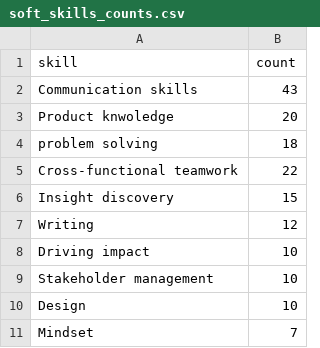
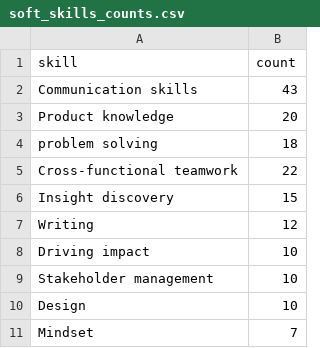
Before and after one commit to kehanzhao1/ds_employment_education_landscape, a CSV file: dist/soft_skills_counts.csv, drawn as a sheet.

```diff
--- a/dist/soft_skills_counts.csv
+++ b/dist/soft_skills_counts.csv
@@ -2,3 +2,3 @@ skill,count
 Communication skills,43
-"Product knwoledge ",20
+Product knowledge,20
 problem solving,18
```
Also changed, not shown: 9 other files.
